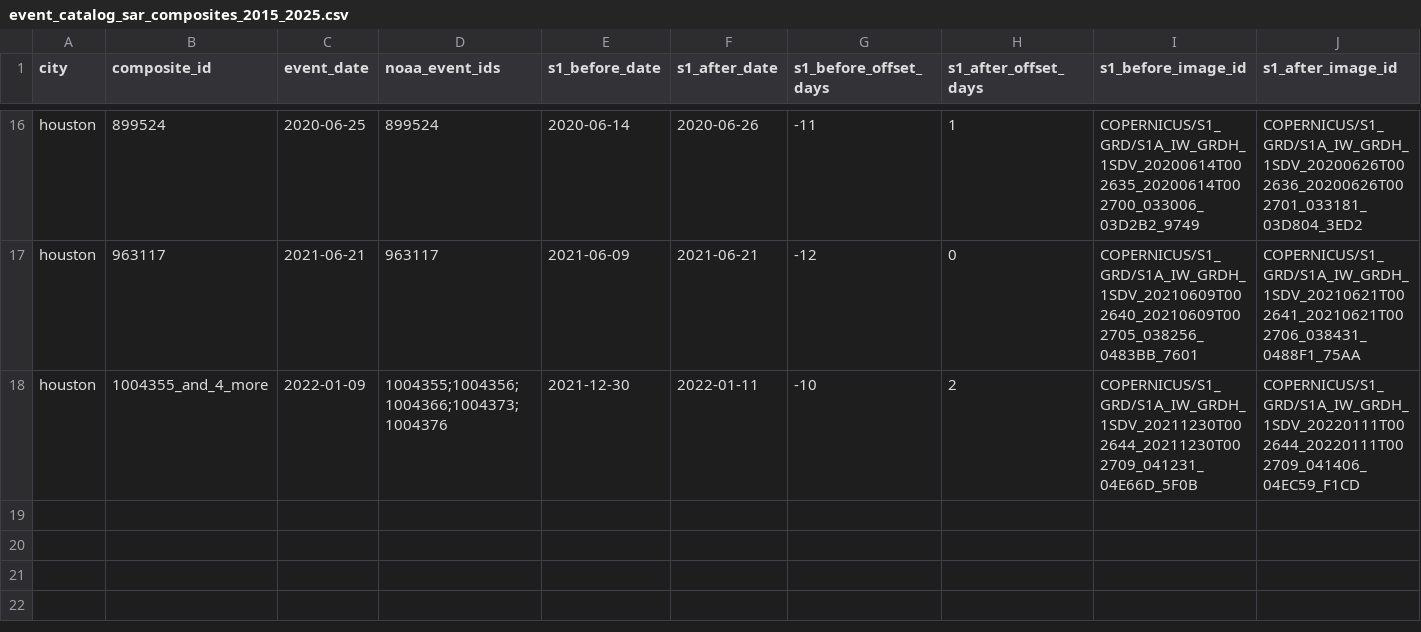
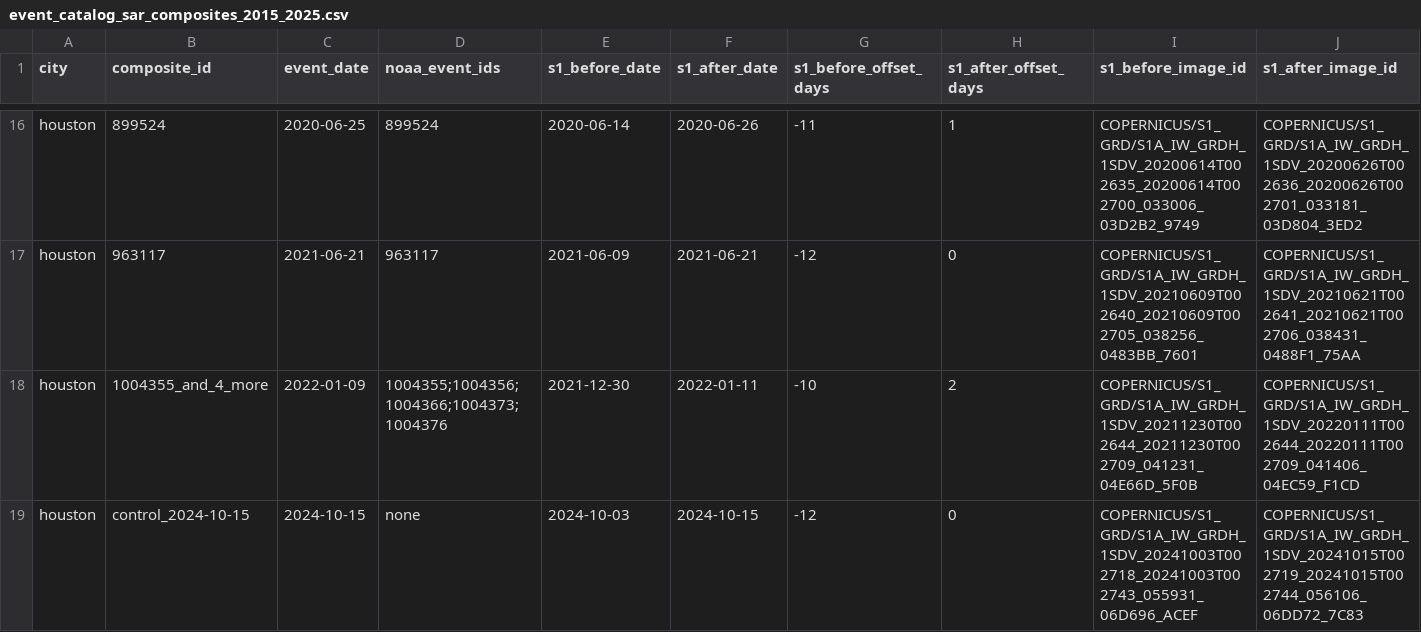
Before and after one commit to qpetalsbreezi/mapping-urban-flood-hotspots, a CSV file: data/processed/event_catalog_sar_composites_2015_2025.csv, drawn as a sheet; only a part is shown, gaps mark what is left out; rows hold the shown columns only; the diff names each change by its address in the sheet, - before the commit and + after, or states it on an @@ line.

```diff
--- a/data/processed/event_catalog_sar_composites_2015_2025.csv
+++ b/data/processed/event_catalog_sar_composites_2015_2025.csv
+row 19: houston | control_2024-10-15 | 2024-10-15 | none | 2024-10-03 | 2024-10-15 | -12 | 0 | COPERNICUS/S1_GRD/S1A_IW_GRDH_1SDV_20241003T002718_20241003T002743_055931_06D696_ACEF | COPERNICUS/S1_GRD/S1A_IW_GRDH_1SDV_20241015T002719_20241015T002744_056106_06DD72_7C83
```
Also changed, not shown: 2 other files.
